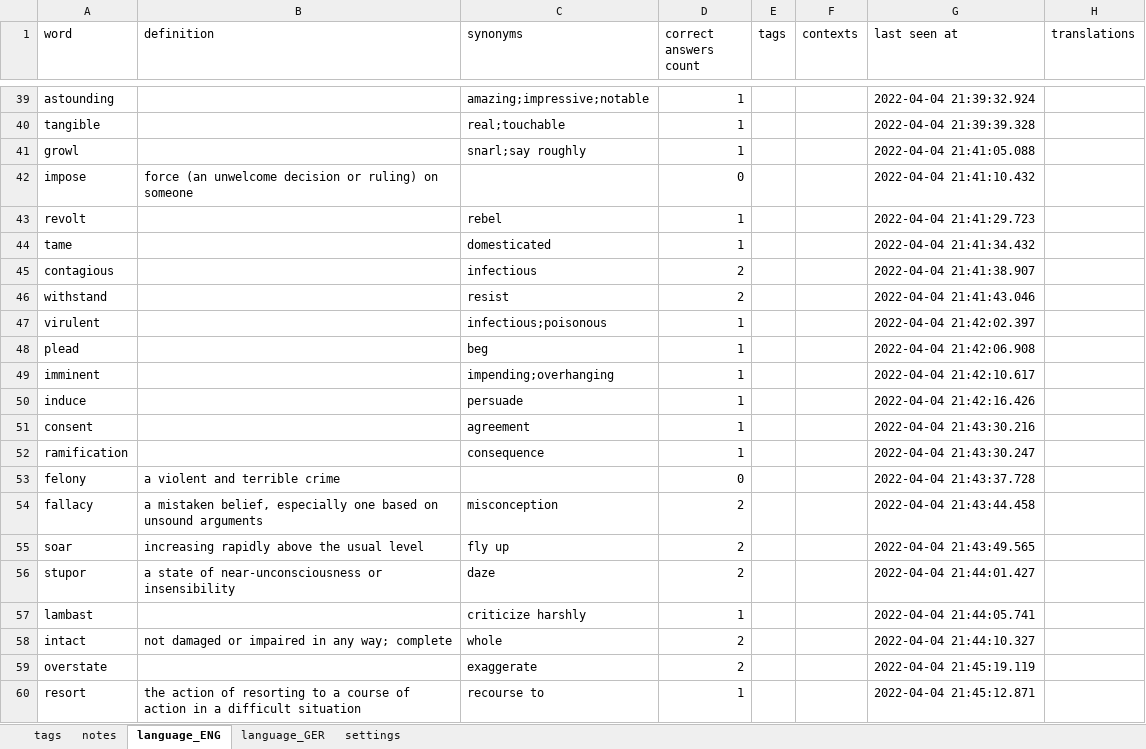
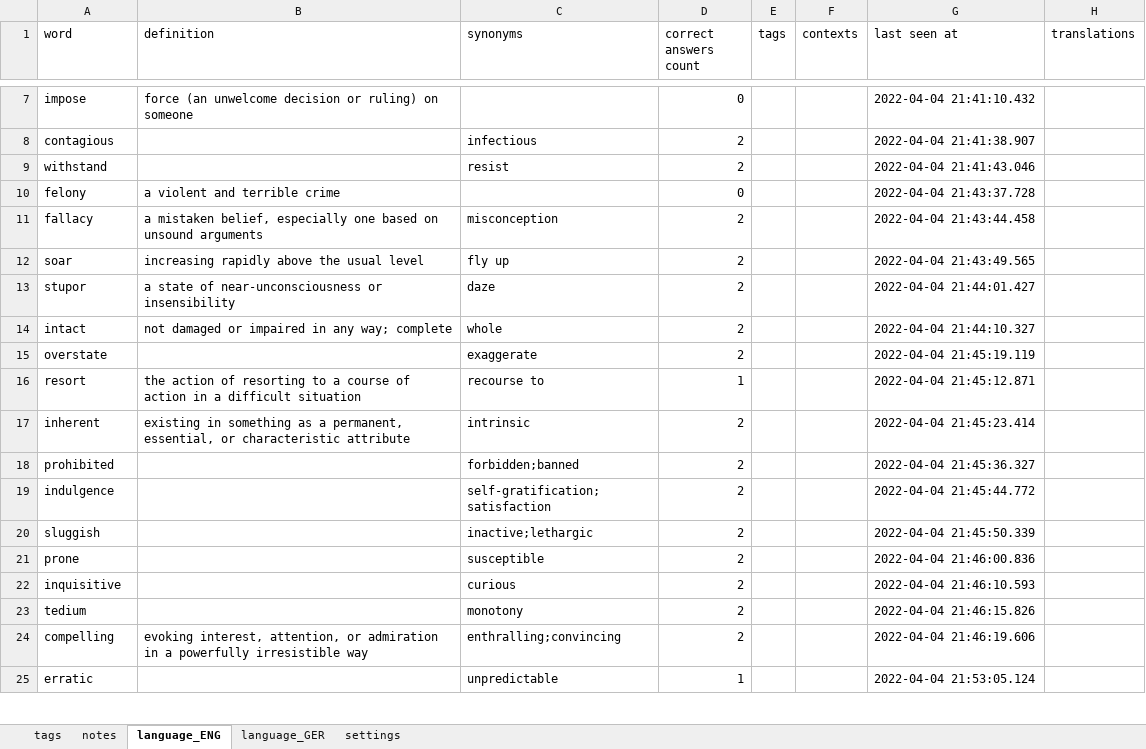
Before and after one commit to ArzamastsevOleksandr/booster-command-line, an Excel workbook: upload.xlsx, sheet language_ENG, drawn as a sheet; only a part is shown, gaps mark what is left out; the shorter side is filled out with more unchanged rows; values as stored, in another font and other column widths than the file's, no borders; removed rows and columns are numbered as before the commit, all else as after; the diff covers the shown part only; the diff names each change by its address in the sheet, - before the commit and + after, or states it on an @@ line.

```diff
--- a/upload.xlsx (sheet language_ENG)
+++ b/upload.xlsx (sheet language_ENG)
-row 39: astounding |  | amazing;impressive;notable | 1 |  |  | 2022-04-04 21:39:32.924
-row 40: tangible |  | real;touchable | 1 |  |  | 2022-04-04 21:39:39.328
-row 41: growl |  | snarl;say roughly | 1 |  |  | 2022-04-04 21:41:05.088
-row 43: revolt |  | rebel | 1 |  |  | 2022-04-04 21:41:29.723
-row 44: tame |  | domesticated | 1 |  |  | 2022-04-04 21:41:34.432
-row 47: virulent |  | infectious;poisonous | 1 |  |  | 2022-04-04 21:42:02.397
-row 48: plead |  | beg | 1 |  |  | 2022-04-04 21:42:06.908
-row 49: imminent |  | impending;overhanging | 1 |  |  | 2022-04-04 21:42:10.617
-row 50: induce |  | persuade | 1 |  |  | 2022-04-04 21:42:16.426
-row 51: consent |  | agreement | 1 |  |  | 2022-04-04 21:43:30.216
-row 52: ramification |  | consequence | 1 |  |  | 2022-04-04 21:43:30.247
-row 57: lambast |  | criticize harshly | 1 |  |  | 2022-04-04 21:44:05.741
```
Also changed, not shown: 45 added rows and 33 removed rows elsewhere in this sheet, sheet notes, 7 other files.
